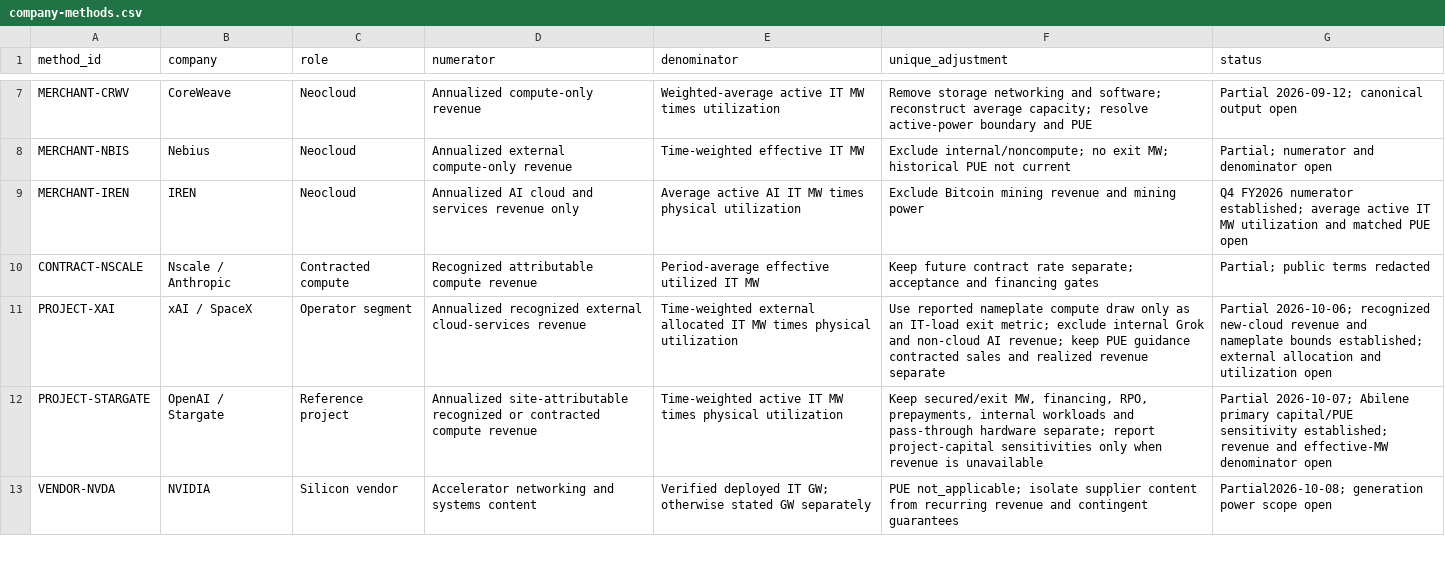
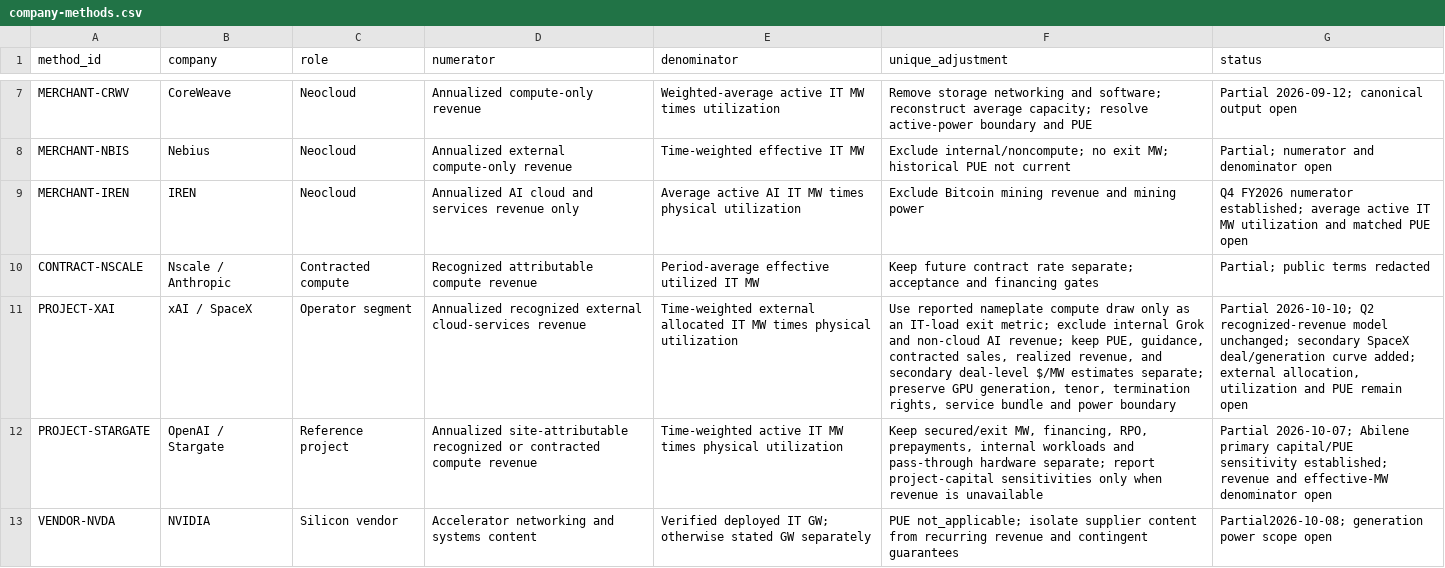
Before and after one commit to smsyt4sjvc-crypto/MW-, a CSV file: data/company-methods.csv, drawn as a sheet; only a part is shown, gaps mark what is left out; the diff names each change by its address in the sheet, - before the commit and + after, or states it on an @@ line.

Commit message:
Project SpaceX deal diagnostics into method table

```diff
--- a/data/company-methods.csv
+++ b/data/company-methods.csv
-F11 (unique_adjustment): …revenue; keep PUE guidance contracted sales and realized revenue separate
+F11 (unique_adjustment): …revenue; keep PUE, guidance, contracted sales, realized revenue, and secondary deal-level $/MW estimates separate; preserve GPU generation, tenor, termination rights, service bundle and power boundary
-G11 (status): Partial 2026-10-06; recognized new-cloud revenue and nameplate bounds established; external allocation and utilization open
+G11 (status): Partial 2026-10-10; Q2 recognized-revenue model unchanged; secondary SpaceX deal/generation curve added; external allocation, utilization and PUE remain open
```
